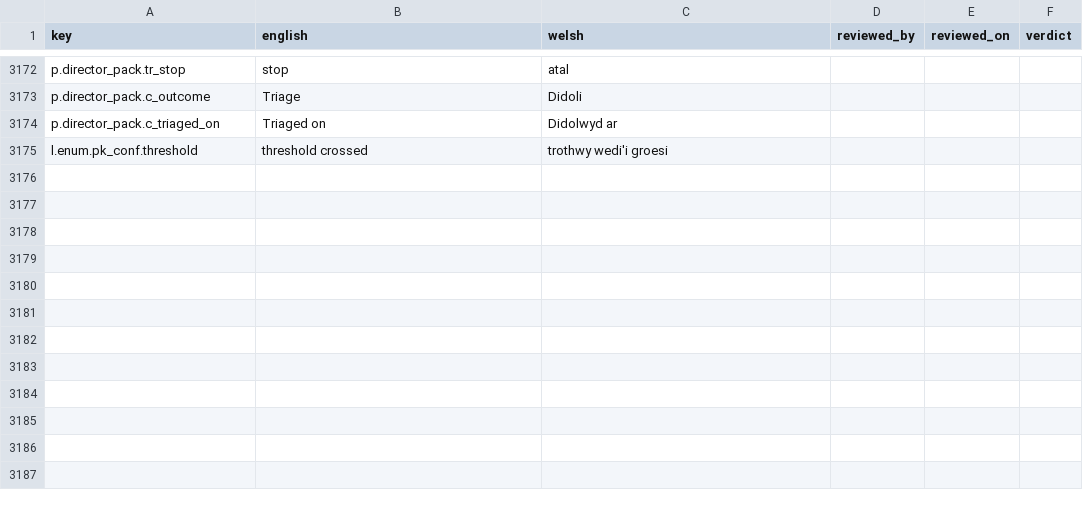
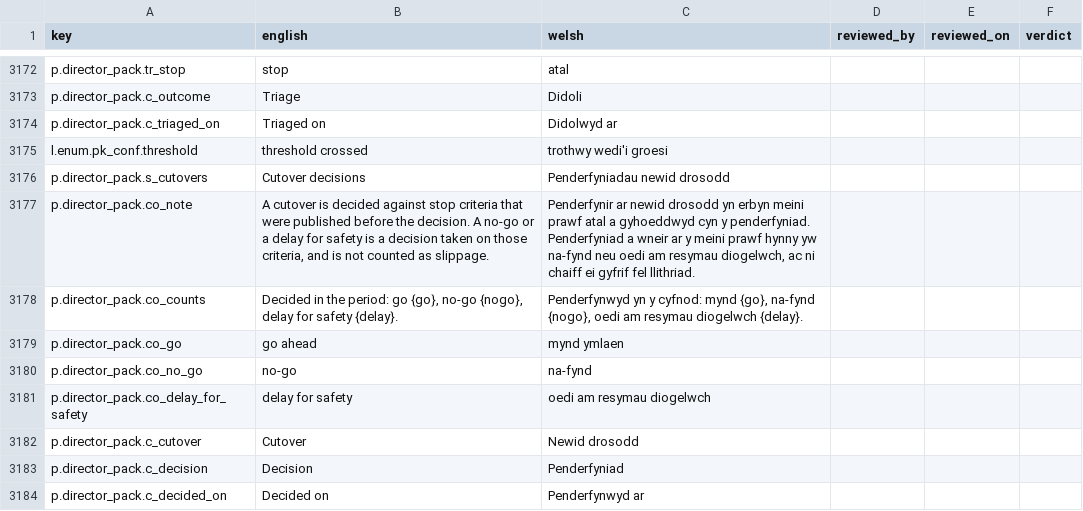
Before and after one commit to project-portfolio-management/project-portfolio-management, a CSV file: governance/welsh-translation-review.csv, drawn as a sheet; only a part is shown, gaps mark what is left out; the diff names each change by its address in the sheet, - before the commit and + after, or states it on an @@ line.

```diff
--- a/governance/welsh-translation-review.csv
+++ b/governance/welsh-translation-review.csv
+row 3176: p.director_pack.s_cutovers | Cutover decisions | Penderfyniadau newid drosodd
+row 3177: p.director_pack.co_note | A cutover is decided against stop criteria that were published before the decision. A no-go or a delay for safety is a decision taken on those criteria, and is not counted as slippage. | Penderfynir ar newid drosodd yn erbyn meini prawf atal a gyhoeddwyd cyn y penderfyniad. Penderfyniad a wneir ar y meini prawf hynny yw na-fynd neu oedi am resymau diogelwch, ac ni chaiff ei gyfrif fel llithriad.
+row 3178: p.director_pack.co_counts | Decided in the period: go {go}, no-go {nogo}, delay for safety {delay}. | Penderfynwyd yn y cyfnod: mynd {go}, na-fynd {nogo}, oedi am resymau diogelwch {delay}.
+row 3179: p.director_pack.co_go | go ahead | mynd ymlaen
+row 3180: p.director_pack.co_no_go | no-go | na-fynd
+row 3181: p.director_pack.co_delay_for_safety | delay for safety | oedi am resymau diogelwch
+row 3182: p.director_pack.c_cutover | Cutover | Newid drosodd
+row 3183: p.director_pack.c_decision | Decision | Penderfyniad
+row 3184: p.director_pack.c_decided_on | Decided on | Penderfynwyd ar
```
Also changed, not shown: governance/personal-data-inventory.csv, 27 other files.
